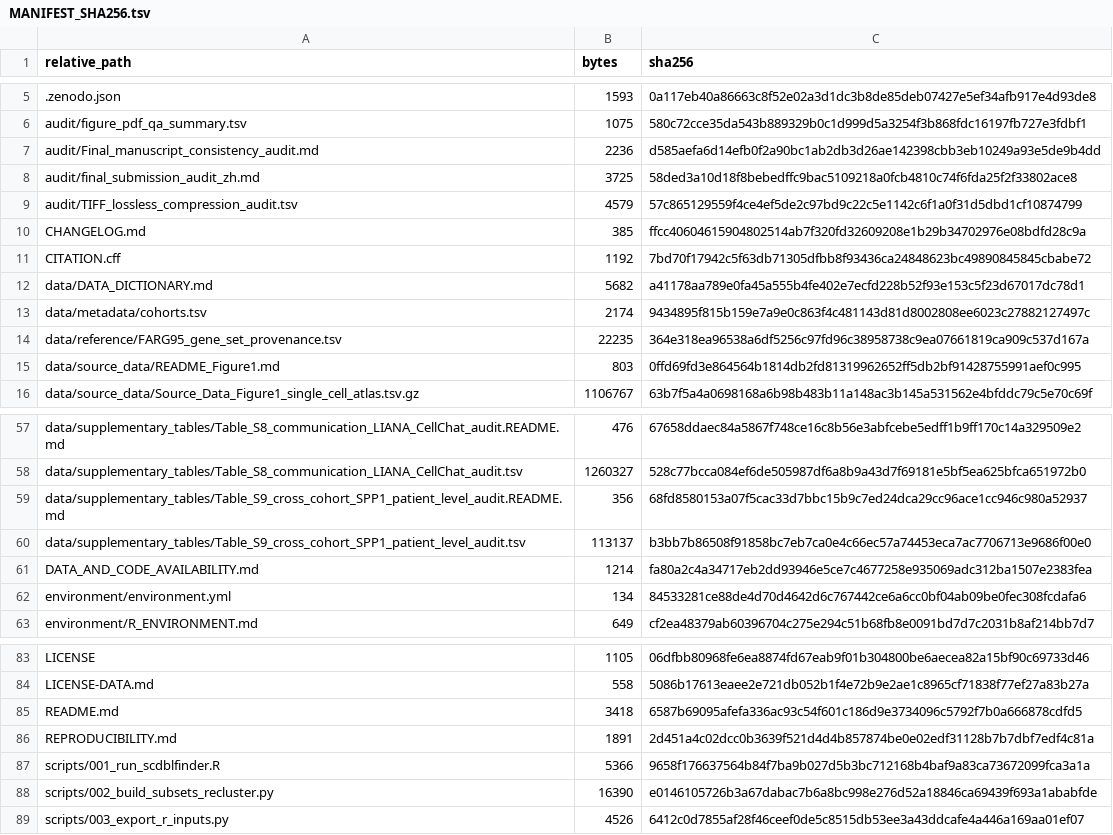
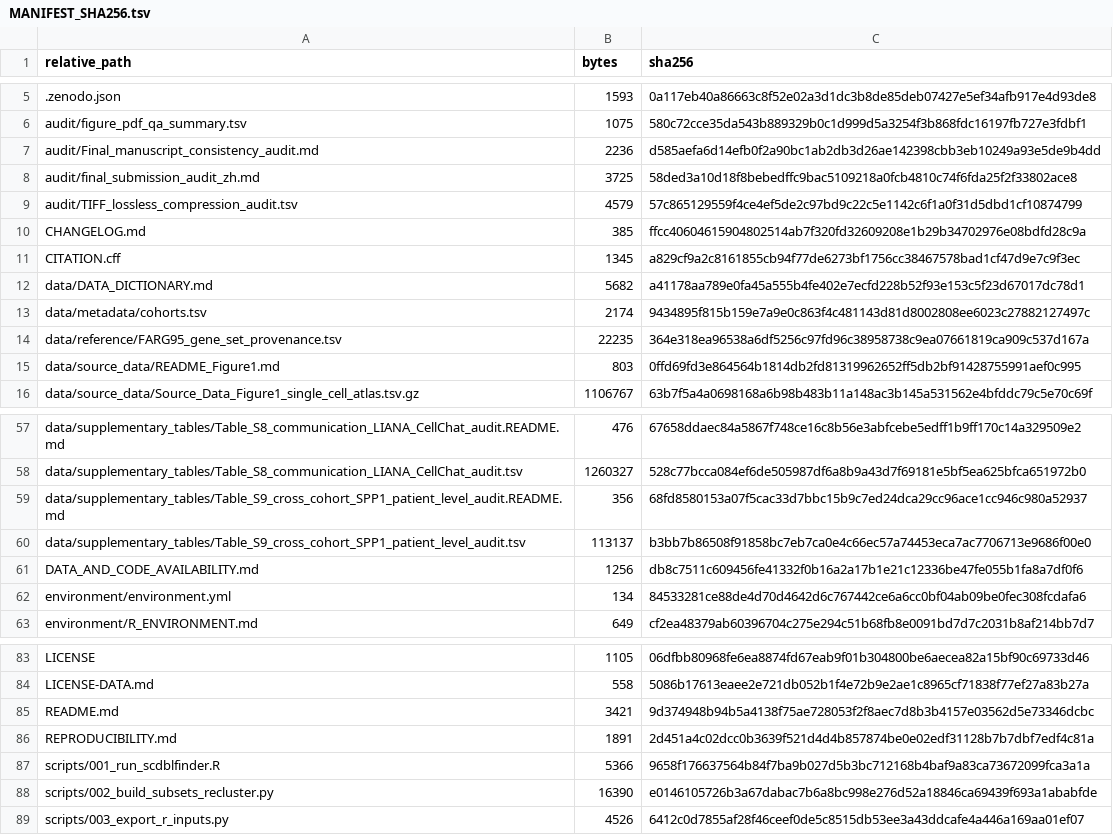
Before and after one commit to zbwcc00/SLAMF8_MASLD_transcriptomics, a TSV file: MANIFEST_SHA256.tsv, drawn as a sheet; only a part is shown, gaps mark what is left out.

```diff
--- a/MANIFEST_SHA256.tsv
+++ b/MANIFEST_SHA256.tsv
@@ -10,3 +10,3 @@ audit/TIFF_lossless_compression_audit.tsv	4579	57c865129559f4ce4ef5de2c97bd9c22c
 CHANGELOG.md	385	ffcc40604615904802514ab7f320fd32609208e1b29b34702976e08bdfd28c9a
-CITATION.cff	1192	7bd70f17942c5f63db71305dfbb8f93436ca24848623bc49890845845cbabe72
+CITATION.cff	1345	a829cf9a2c8161855cb94f77de6273bf1756cc38467578bad1cf47d9e7c9f3ec
 data/DATA_DICTIONARY.md	5682	a41178aa789e0fa45a555b4fe402e7ecfd228b52f93e153c5f23d67017dc78d1
@@ -60,3 +60,3 @@ data/supplementary_tables/Table_S9_cross_cohort_SPP1_patient_level_audit.README.
 data/supplementary_tables/Table_S9_cross_cohort_SPP1_patient_level_audit.tsv	113137	b3bb7b86508f91858bc7eb7ca0e4c66ec57a74453eca7ac7706713e9686f00e0
-DATA_AND_CODE_AVAILABILITY.md	1214	fa80a2c4a34717eb2dd93946e5ce7c4677258e935069adc312ba1507e2383fea
+DATA_AND_CODE_AVAILABILITY.md	1256	db8c7511c609456fe41332f0b16a2a17b1e21c12336be47fe055b1fa8a7df0f6
 environment/environment.yml	134	84533281ce88de4d70d4642d6c767442ce6a6cc0bf04ab09be0fec308fcdafa6
@@ -84,3 +84,3 @@ LICENSE	1105	06dfbb80968fe6ea8874fd67eab9f01b304800be6aecea82a15bf90c69733d46
 LICENSE-DATA.md	558	5086b17613eaee2e721db052b1f4e72b9e2ae1c8965cf71838f77ef27a83b27a
-README.md	3418	6587b69095afefa336ac93c54f601c186d9e3734096c5792f7b0a666878cdfd5
+README.md	3421	9d374948b94b5a4138f75ae728053f2f8aec7d8b3b4157e03562d5e73346dcbc
 REPRODUCIBILITY.md	1891	2d451a4c02dcc0b3639f521d4d4b857874be0e02edf31128b7b7dbf7edf4c81a
```
Also changed, not shown: 3 other files.
